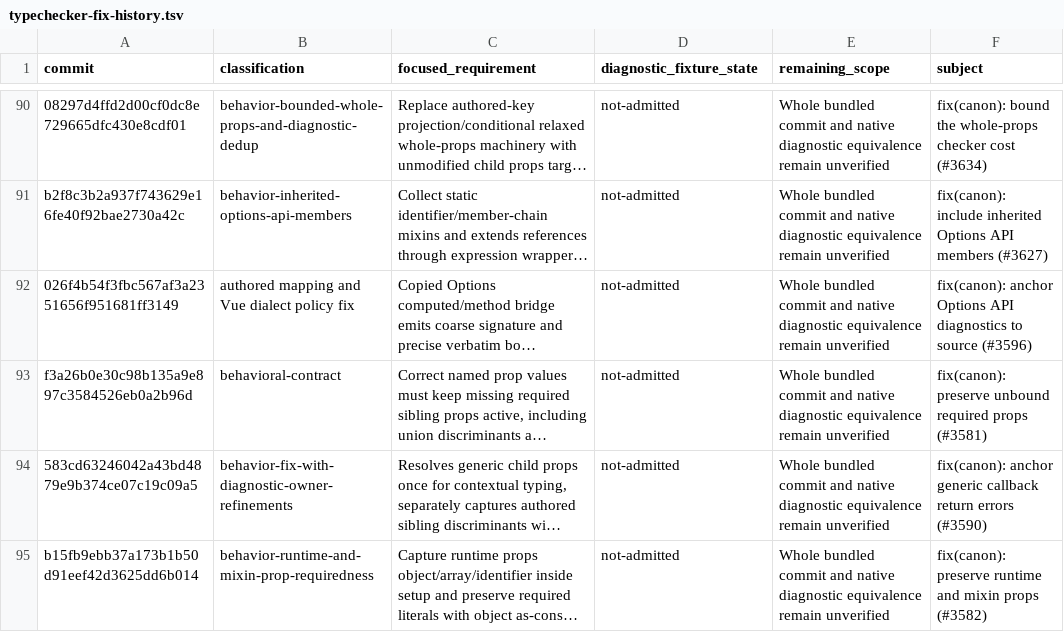
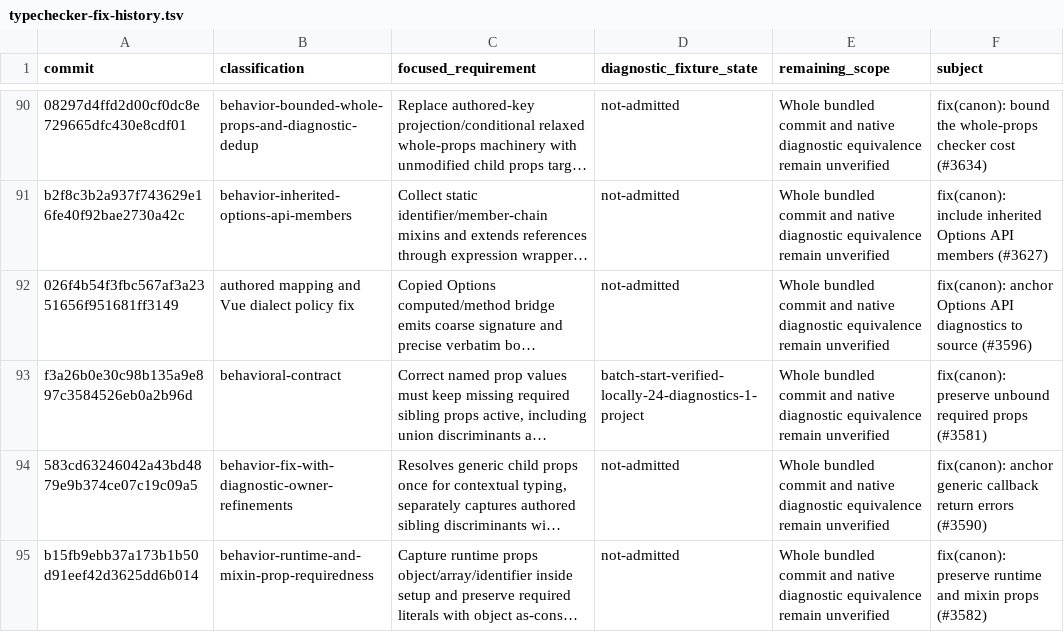
Before and after one commit to Hebilicious/vize, a TSV file: docs/davinci/plan/typechecker-fix-history.tsv, drawn as a sheet; only a part is shown, gaps mark what is left out; long unchanged cells end in …; the diff names each change by its address in the sheet, - before the commit and + after, or states it on an @@ line.

Commit message:
test(canon): freeze required-prop boundary diagnostics (#6940)

```diff
--- a/docs/davinci/plan/typechecker-fix-history.tsv
+++ b/docs/davinci/plan/typechecker-fix-history.tsv
-D93 (diagnostic_fixture_state): not-admitted
+D93 (diagnostic_fixture_state): batch-start-verified-locally-24-diagnostics-1-project
```
Also changed, not shown: 16 other files.
